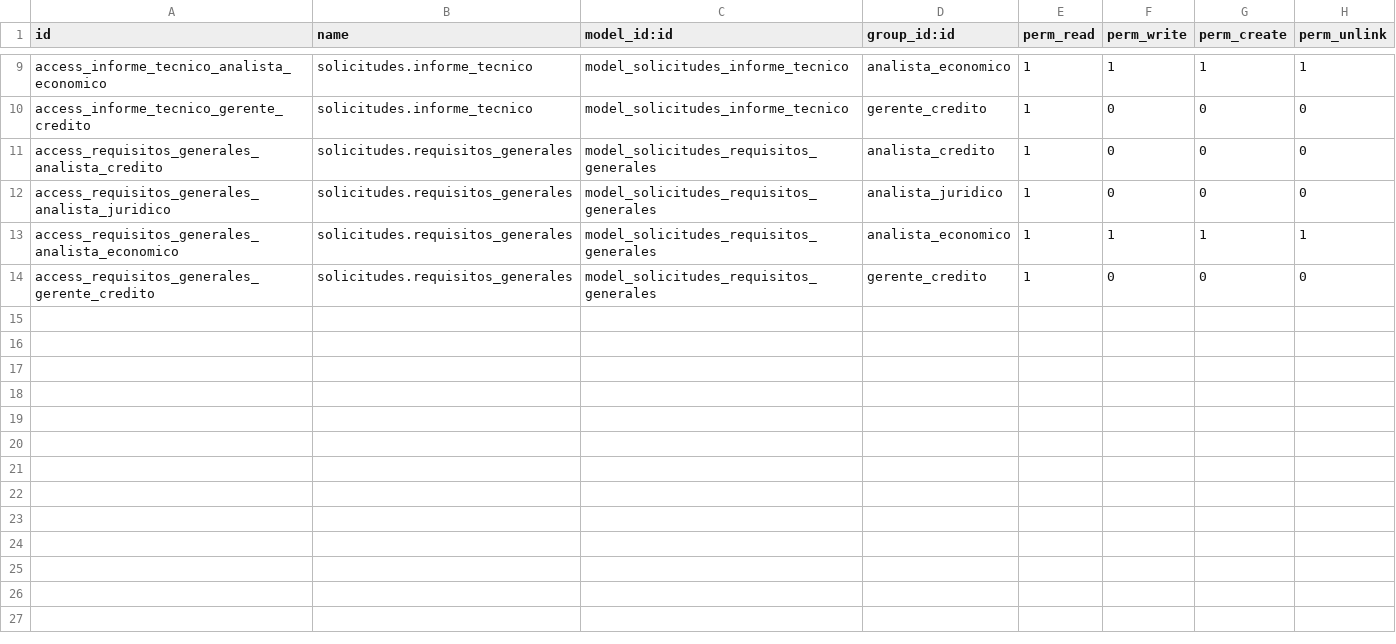
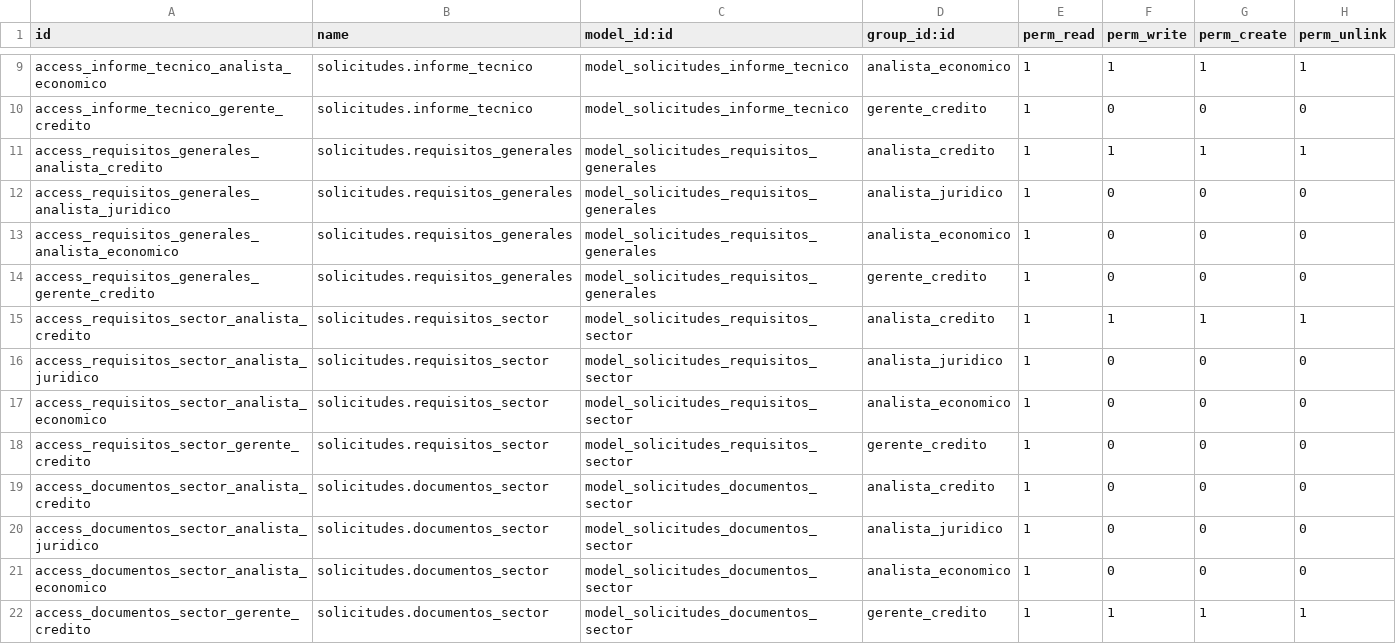
Before and after one commit to morenomeccia/tinjaca, a CSV file: addons/solicitudes/security/ir.model.access.csv, drawn as a sheet; only a part is shown, gaps mark what is left out.

Commit message:
Se incluyo funcionalidad de agregar requisitos de sector

```diff
--- a/addons/solicitudes/security/ir.model.access.csv
+++ b/addons/solicitudes/security/ir.model.access.csv
@@ -10,5 +10,13 @@ access_informe_tecnico_analista_economico,solicitudes.informe_tecnico,model_soli
 access_informe_tecnico_gerente_credito,solicitudes.informe_tecnico,model_solicitudes_informe_tecnico,gerente_credito,1,0,0,0
-access_requisitos_generales_analista_credito,solicitudes.requisitos_generales,model_solicitudes_requisitos_generales,analista_credito,1,0,0,0
+access_requisitos_generales_analista_credito,solicitudes.requisitos_generales,model_solicitudes_requisitos_generales,analista_credito,1,1,1,1
 access_requisitos_generales_analista_juridico,solicitudes.requisitos_generales,model_solicitudes_requisitos_generales,analista_juridico,1,0,0,0
-access_requisitos_generales_analista_economico,solicitudes.requisitos_generales,model_solicitudes_requisitos_generales,analista_economico,1,1,1,1
+access_requisitos_generales_analista_economico,solicitudes.requisitos_generales,model_solicitudes_requisitos_generales,analista_economico,1,0,0,0
 access_requisitos_generales_gerente_credito,solicitudes.requisitos_generales,model_solicitudes_requisitos_generales,gerente_credito,1,0,0,0
+access_requisitos_sector_analista_credito,solicitudes.requisitos_sector,model_solicitudes_requisitos_sector,analista_credito,1,1,1,1
+access_requisitos_sector_analista_juridico,solicitudes.requisitos_sector,model_solicitudes_requisitos_sector,analista_juridico,1,0,0,0
+access_requisitos_sector_analista_economico,solicitudes.requisitos_sector,model_solicitudes_requisitos_sector,analista_economico,1,0,0,0
+access_requisitos_sector_gerente_credito,solicitudes.requisitos_sector,model_solicitudes_requisitos_sector,gerente_credito,1,0,0,0
+access_documentos_sector_analista_credito,solicitudes.documentos_sector,model_solicitudes_documentos_sector,analista_credito,1,0,0,0
+access_documentos_sector_analista_juridico,solicitudes.documentos_sector,model_solicitudes_documentos_sector,analista_juridico,1,0,0,0
+access_documentos_sector_analista_economico,solicitudes.documentos_sector,model_solicitudes_documentos_sector,analista_economico,1,0,0,0
+access_documentos_sector_gerente_credito,solicitudes.documentos_sector,model_solicitudes_documentos_sector,gerente_credito,1,1,1,1
```
Also changed, not shown: 8 other files.
